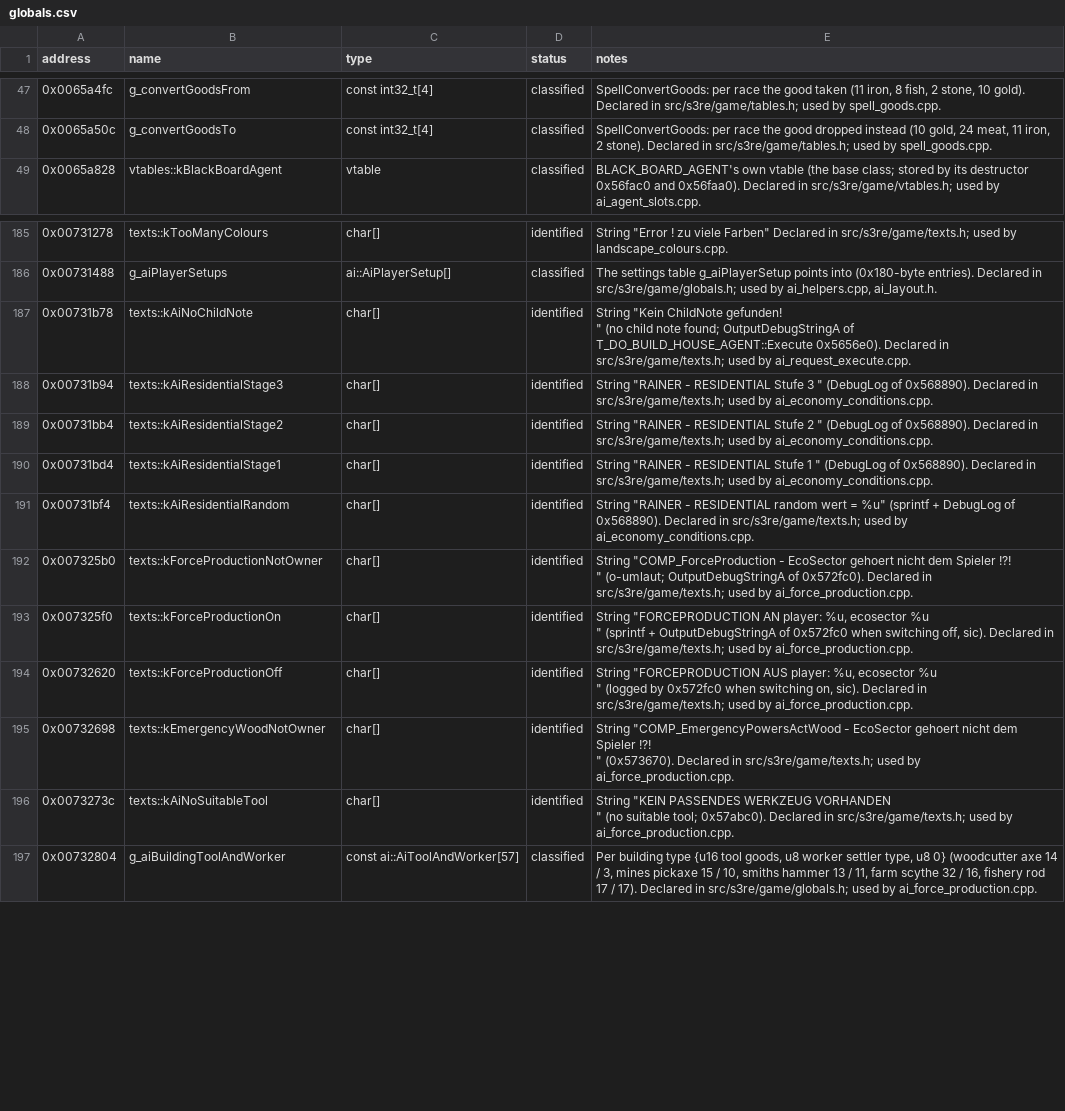
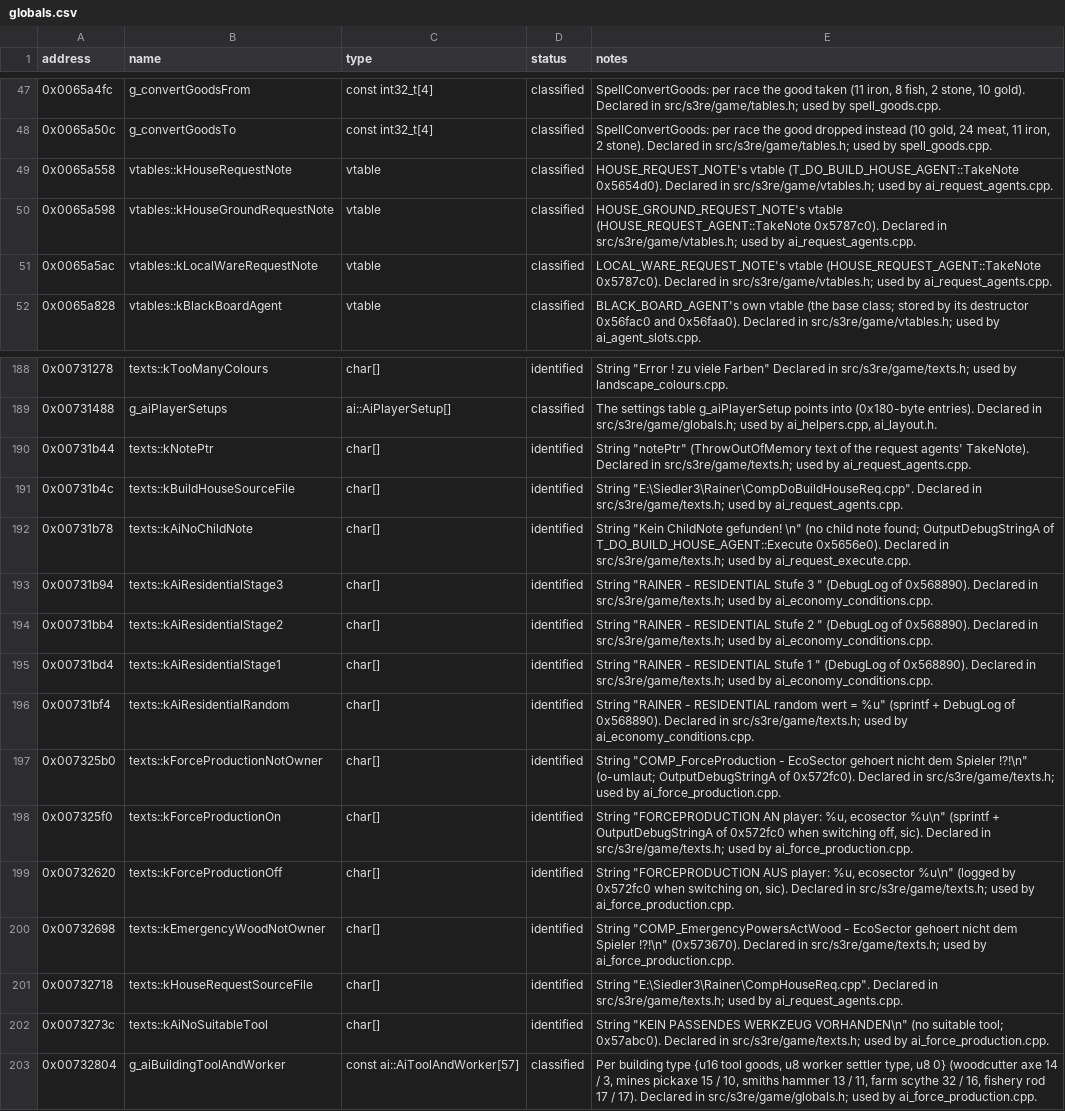
Before and after one commit to OptimusCrime/s3u-reverse, a CSV file: re/globals.csv, drawn as a sheet; only a part is shown, gaps mark what is left out.

```diff
--- a/re/globals.csv
+++ b/re/globals.csv
@@ -48,2 +48,5 @@ address,name,type,status,notes
 0x0065a50c,g_convertGoodsTo,const int32_t[4],classified,"SpellConvertGoods: per race the good dropped instead (10 gold, 24 meat, 11 iron, 2 stone). Declared in src/s3re/game/tables.h; used by spell_goods.cpp."
+0x0065a558,vtables::kHouseRequestNote,vtable,classified,HOUSE_REQUEST_NOTE's vtable (T_DO_BUILD_HOUSE_AGENT::TakeNote 0x5654d0). Declared in src/s3re/game/vtables.h; used by ai_request_agents.cpp.
+0x0065a598,vtables::kHouseGroundRequestNote,vtable,classified,HOUSE_GROUND_REQUEST_NOTE's vtable (HOUSE_REQUEST_AGENT::TakeNote 0x5787c0). Declared in src/s3re/game/vtables.h; used by ai_request_agents.cpp.
+0x0065a5ac,vtables::kLocalWareRequestNote,vtable,classified,LOCAL_WARE_REQUEST_NOTE's vtable (HOUSE_REQUEST_AGENT::TakeNote 0x5787c0). Declared in src/s3re/game/vtables.h; used by ai_request_agents.cpp.
 0x0065a828,vtables::kBlackBoardAgent,vtable,classified,BLACK_BOARD_AGENT's own vtable (the base class; stored by its destructor 0x56fac0 and 0x56faa0). Declared in src/s3re/game/vtables.h; used by ai_agent_slots.cpp.
@@ -186,4 +189,5 @@ address,name,type,status,notes
 0x00731488,g_aiPlayerSetups,ai::AiPlayerSetup[],classified,"The settings table g_aiPlayerSetup points into (0x180-byte entries). Declared in src/s3re/game/globals.h; used by ai_helpers.cpp, ai_layout.h."
-0x00731b78,texts::kAiNoChildNote,char[],identified,"String ""Kein ChildNote gefunden!
-"" (no child note found; OutputDebugStringA of T_DO_BUILD_HOUSE_AGENT::Execute 0x5656e0). Declared in src/s3re/game/texts.h; used by ai_request_execute.cpp."
+0x00731b44,texts::kNotePtr,char[],identified,"String ""notePtr"" (ThrowOutOfMemory text of the request agents' TakeNote). Declared in src/s3re/game/texts.h; used by ai_request_agents.cpp."
+0x00731b4c,texts::kBuildHouseSourceFile,char[],identified,"String ""E:\Siedler3\Rainer\CompDoBuildHouseReq.cpp"". Declared in src/s3re/game/texts.h; used by ai_request_agents.cpp."
+0x00731b78,texts::kAiNoChildNote,char[],identified,"String ""Kein ChildNote gefunden! \n"" (no child note found; OutputDebugStringA of T_DO_BUILD_HOUSE_AGENT::Execute 0x5656e0). Declared in src/s3re/game/texts.h; used by ai_request_execute.cpp."
 0x00731b94,texts::kAiResidentialStage3,char[],identified,"String ""RAINER - RESIDENTIAL Stufe 3 "" (DebugLog of 0x568890). Declared in src/s3re/game/texts.h; used by ai_economy_conditions.cpp."
@@ -192,12 +196,8 @@ address,name,type,status,notes
 0x00731bf4,texts::kAiResidentialRandom,char[],identified,"String ""RAINER - RESIDENTIAL random wert = %u"" (sprintf + DebugLog of 0x568890). Declared in src/s3re/game/texts.h; used by ai_economy_conditions.cpp."
-0x007325b0,texts::kForceProductionNotOwner,char[],identified,"String ""COMP_ForceProduction - EcoSector gehoert nicht dem Spieler !?!
-"" (o-umlaut; OutputDebugStringA of 0x572fc0). Declared in src/s3re/game/texts.h; used by ai_force_production.cpp."
-0x007325f0,texts::kForceProductionOn,char[],identified,"String ""FORCEPRODUCTION AN player: %u, ecosector %u
-"" (sprintf + OutputDebugStringA of 0x572fc0 when switching off, sic). Declared in src/s3re/game/texts.h; used by ai_force_production.cpp."
-0x00732620,texts::kForceProductionOff,char[],identified,"String ""FORCEPRODUCTION AUS player: %u, ecosector %u
-"" (logged by 0x572fc0 when switching on, sic). Declared in src/s3re/game/texts.h; used by ai_force_production.cpp."
-0x00732698,texts::kEmergencyWoodNotOwner,char[],identified,"String ""COMP_EmergencyPowersActWood - EcoSector gehoert nicht dem Spieler !?!
-"" (0x573670). Declared in src/s3re/game/texts.h; used by ai_force_production.cpp."
-0x0073273c,texts::kAiNoSuitableTool,char[],identified,"String ""KEIN PASSENDES WERKZEUG VORHANDEN
-"" (no suitable tool; 0x57abc0). Declared in src/s3re/game/texts.h; used by ai_force_production.cpp."
+0x007325b0,texts::kForceProductionNotOwner,char[],identified,"String ""COMP_ForceProduction - EcoSector gehoert nicht dem Spieler !?!\n"" (o-umlaut; OutputDebugStringA of 0x572fc0). Declared in src/s3re/game/texts.h; used by ai_force_production.cpp."
+0x007325f0,texts::kForceProductionOn,char[],identified,"String ""FORCEPRODUCTION AN player: %u, ecosector %u\n"" (sprintf + OutputDebugStringA of 0x572fc0 when switching off, sic). Declared in src/s3re/game/texts.h; used by ai_force_production.cpp."
+0x00732620,texts::kForceProductionOff,char[],identified,"String ""FORCEPRODUCTION AUS player: %u, ecosector %u\n"" (logged by 0x572fc0 when switching on, sic). Declared in src/s3re/game/texts.h; used by ai_force_production.cpp."
+0x00732698,texts::kEmergencyWoodNotOwner,char[],identified,"String ""COMP_EmergencyPowersActWood - EcoSector gehoert nicht dem Spieler !?!\n"" (0x573670). Declared in src/s3re/game/texts.h; used by ai_force_production.cpp."
+0x00732718,texts::kHouseRequestSourceFile,char[],identified,"String ""E:\Siedler3\Rainer\CompHouseReq.cpp"". Declared in src/s3re/game/texts.h; used by ai_request_agents.cpp."
+0x0073273c,texts::kAiNoSuitableTool,char[],identified,"String ""KEIN PASSENDES WERKZEUG VORHANDEN\n"" (no suitable tool; 0x57abc0). Declared in src/s3re/game/texts.h; used by ai_force_production.cpp."
 0x00732804,g_aiBuildingToolAndWorker,const ai::AiToolAndWorker[57],classified,"Per building type {u16 tool goods, u8 worker settler type, u8 0} (woodcutter axe 14 / 3, mines pickaxe 15 / 10, smiths hammer 13 / 11, farm scythe 32 / 16, fishery rod 17 / 17). Declared in src/s3re/game/globals.h; used by ai_force_production.cpp."
```
